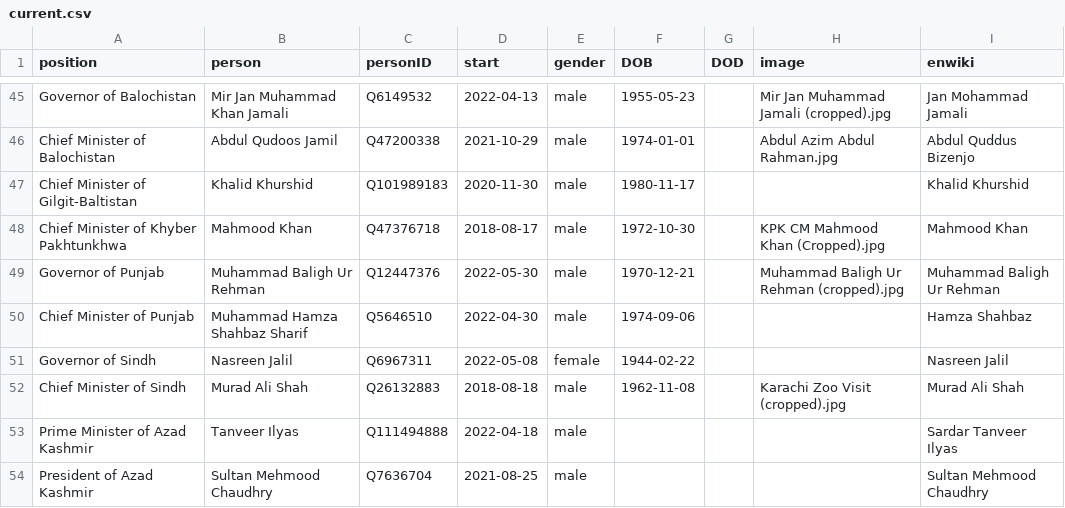
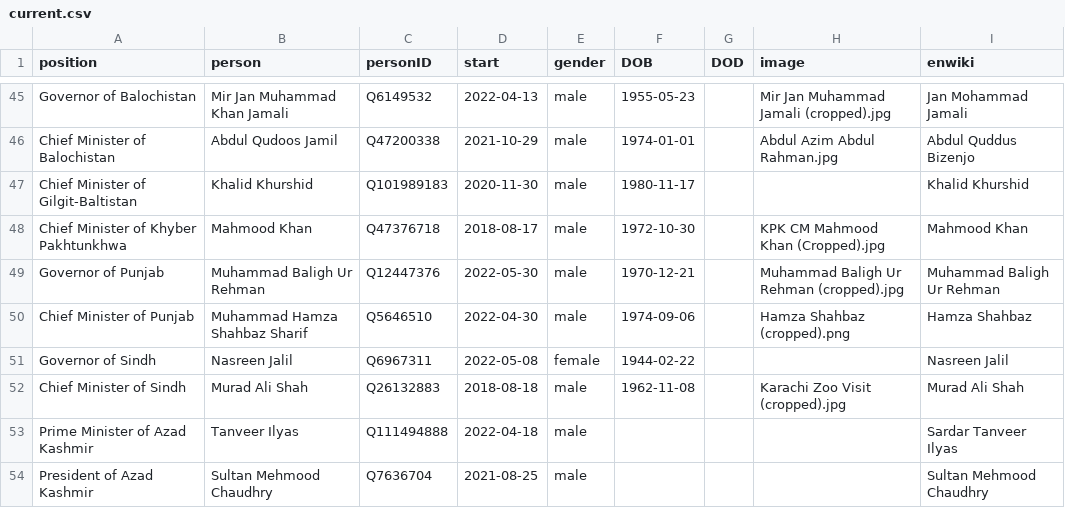
Before and after one commit to every-politician-scrapers/pakistan-ministers, a CSV file: html/current.csv, drawn as a sheet; only a part is shown, gaps mark what is left out.

```diff
--- a/html/current.csv
+++ b/html/current.csv
@@ -49,3 +49,3 @@ Chief Minister of Khyber Pakhtunkhwa,Mahmood Khan,Q47376718,2018-08-17,male,1972
 Governor of Punjab,Muhammad Baligh Ur Rehman,Q12447376,2022-05-30,male,1970-12-21,,Muhammad Baligh Ur Rehman (cropped).jpg,Muhammad Baligh Ur Rehman
-Chief Minister of Punjab,Muhammad Hamza Shahbaz Sharif,Q5646510,2022-04-30,male,1974-09-06,,,Hamza Shahbaz
+Chief Minister of Punjab,Muhammad Hamza Shahbaz Sharif,Q5646510,2022-04-30,male,1974-09-06,,Hamza Shahbaz (cropped).png,Hamza Shahbaz
 Governor of Sindh,Nasreen Jalil,Q6967311,2022-05-08,female,1944-02-22,,,Nasreen Jalil
```
Also changed, not shown: html/holders21.csv, html/legislators.csv.
